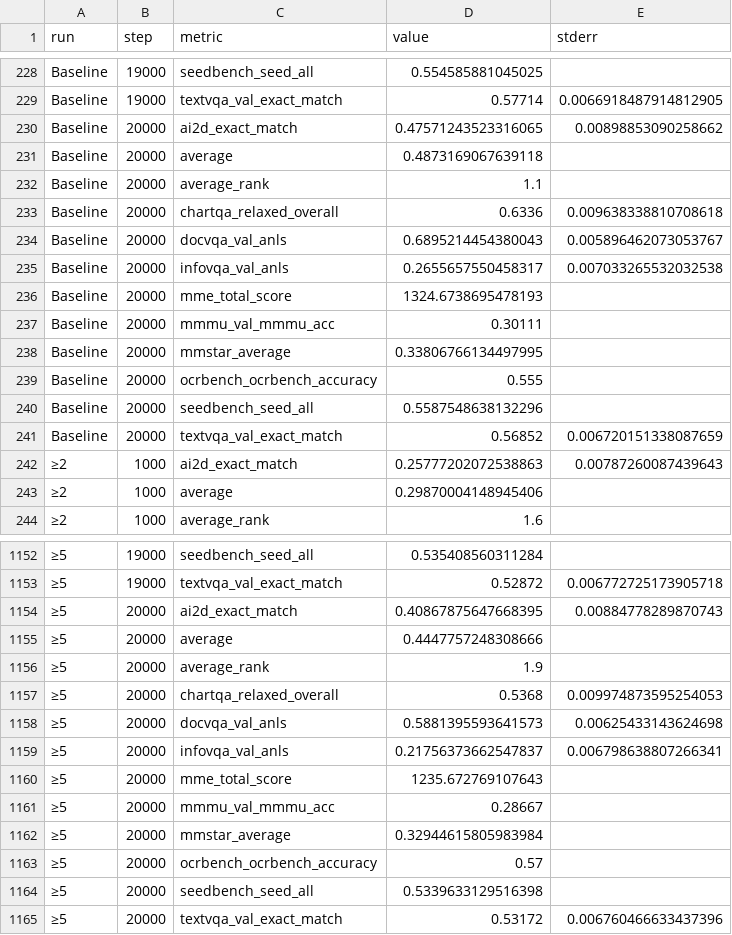
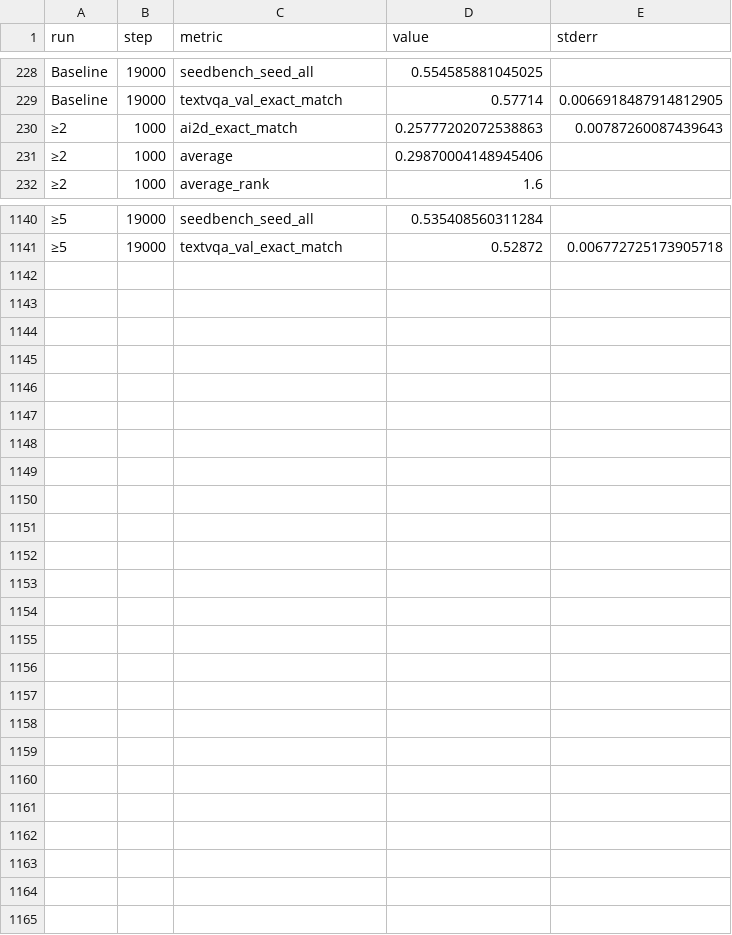
Before and after one commit to tuandung222/finevision-space, a CSV file: app/src/content/assets/data/visual_dependency_filters.csv, drawn as a sheet; only a part is shown, gaps mark what is left out.

```diff
--- a/app/src/content/assets/data/visual_dependency_filters.csv
+++ b/app/src/content/assets/data/visual_dependency_filters.csv
@@ -229,14 +229,2 @@ Baseline,19000,seedbench_seed_all,0.554585881045025,
 Baseline,19000,textvqa_val_exact_match,0.57714,0.0066918487914812905
-Baseline,20000,ai2d_exact_match,0.47571243523316065,0.00898853090258662
-Baseline,20000,average,0.4873169067639118,
-Baseline,20000,average_rank,1.1,
-Baseline,20000,chartqa_relaxed_overall,0.6336,0.009638338810708618
-Baseline,20000,docvqa_val_anls,0.6895214454380043,0.005896462073053767
-Baseline,20000,infovqa_val_anls,0.2655657550458317,0.007033265532032538
-Baseline,20000,mme_total_score,1324.6738695478193,
-Baseline,20000,mmmu_val_mmmu_acc,0.30111,
-Baseline,20000,mmstar_average,0.33806766134497995,
-Baseline,20000,ocrbench_ocrbench_accuracy,0.555,
-Baseline,20000,seedbench_seed_all,0.5587548638132296,
-Baseline,20000,textvqa_val_exact_match,0.56852,0.006720151338087659
 ≥2,1000,ai2d_exact_match,0.25777202072538863,0.00787260087439643
@@ -1153,13 +1141 @@ Baseline,20000,textvqa_val_exact_match,0.56852,0.006720151338087659
 ≥5,19000,textvqa_val_exact_match,0.52872,0.006772725173905718
-≥5,20000,ai2d_exact_match,0.40867875647668395,0.00884778289870743
-≥5,20000,average,0.4447757248308666,
-≥5,20000,average_rank,1.9,
-≥5,20000,chartqa_relaxed_overall,0.5368,0.009974873595254053
-≥5,20000,docvqa_val_anls,0.5881395593641573,0.00625433143624698
-≥5,20000,infovqa_val_anls,0.21756373662547837,0.006798638807266341
-≥5,20000,mme_total_score,1235.672769107643,
-≥5,20000,mmmu_val_mmmu_acc,0.28667,
-≥5,20000,mmstar_average,0.32944615805983984,
-≥5,20000,ocrbench_ocrbench_accuracy,0.57,
-≥5,20000,seedbench_seed_all,0.5339633129516398,
-≥5,20000,textvqa_val_exact_match,0.53172,0.006760466633437396
```
Also changed, not shown: app/src/content/assets/data/image_correspondence_filters.csv, 1 other file.
